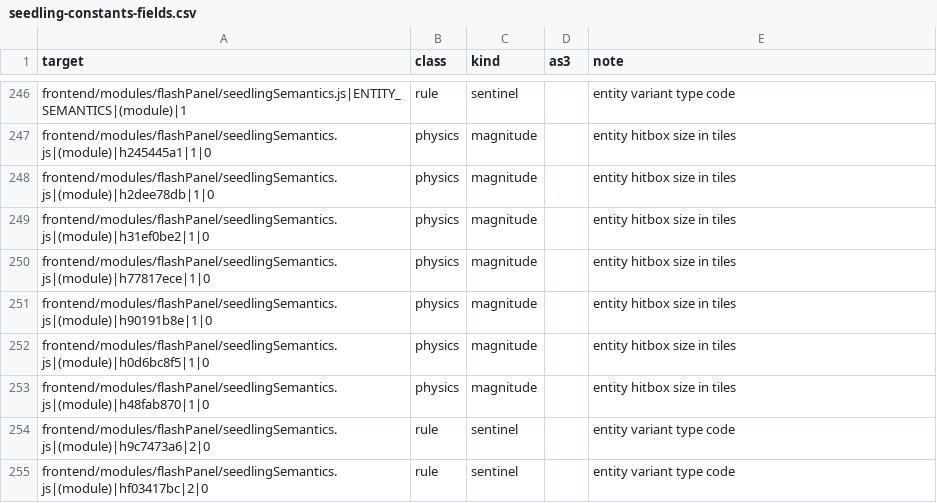
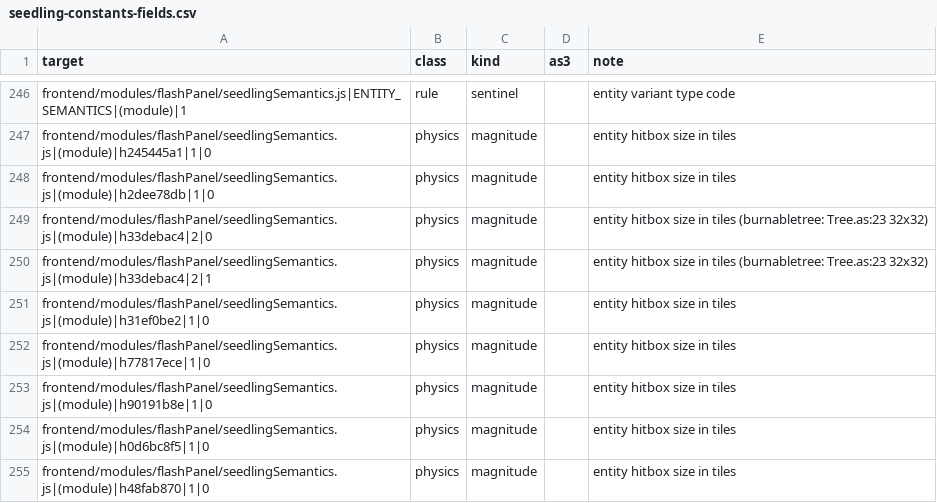
Before and after one commit to PeerInfinity/Archipelago-CC, a CSV file: scripts/procgen/seedling-constants-fields.csv, drawn as a sheet; only a part is shown, gaps mark what is left out; the shorter side is filled out with more unchanged rows.

```diff
--- a/scripts/procgen/seedling-constants-fields.csv
+++ b/scripts/procgen/seedling-constants-fields.csv
@@ -248,2 +248,4 @@ frontend/modules/flashPanel/seedlingSemantics.js|(module)|h245445a1|1|0,physics,
 frontend/modules/flashPanel/seedlingSemantics.js|(module)|h2dee78db|1|0,physics,magnitude,,entity hitbox size in tiles
+frontend/modules/flashPanel/seedlingSemantics.js|(module)|h33debac4|2|0,physics,magnitude,,entity hitbox size in tiles (burnabletree: Tree.as:23 32x32)
+frontend/modules/flashPanel/seedlingSemantics.js|(module)|h33debac4|2|1,physics,magnitude,,entity hitbox size in tiles (burnabletree: Tree.as:23 32x32)
 frontend/modules/flashPanel/seedlingSemantics.js|(module)|h31ef0be2|1|0,physics,magnitude,,entity hitbox size in tiles
```
Also changed, not shown: 2 other files.
